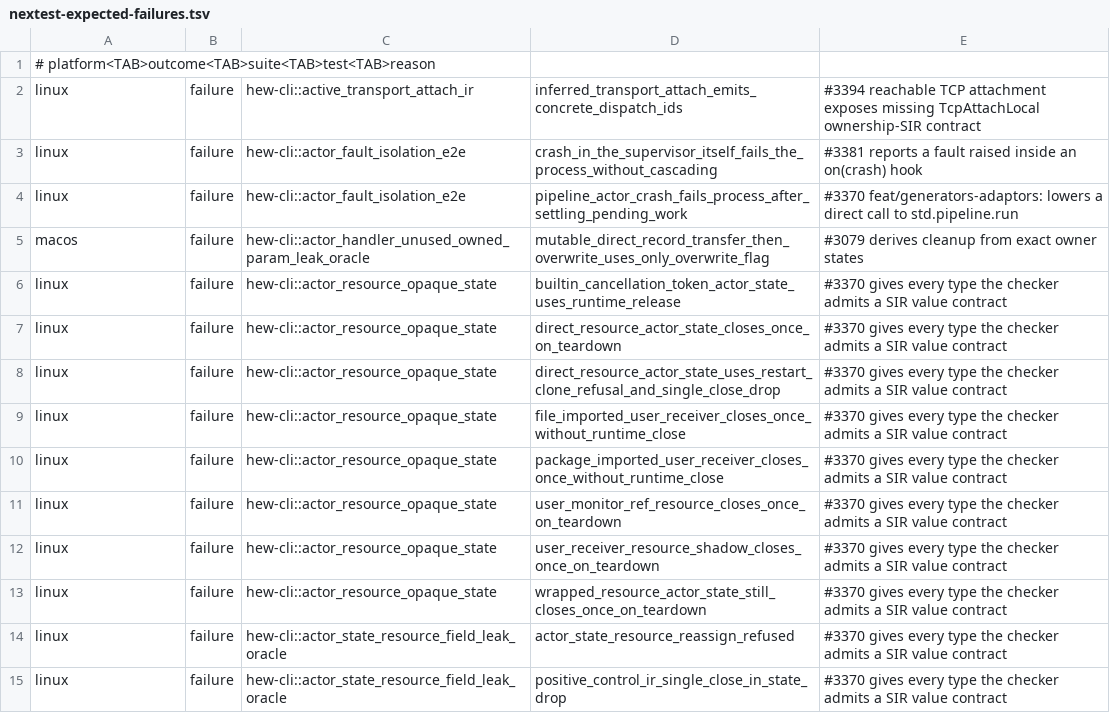
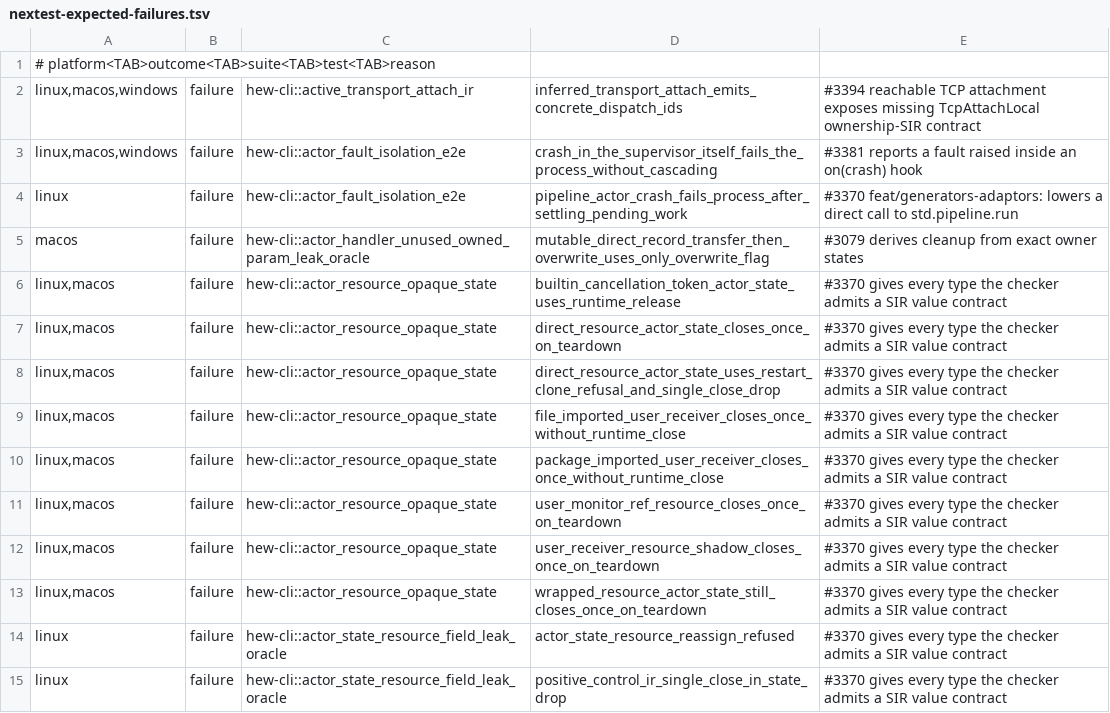
Before and after one commit to hew-lang/hew, a TSV file: scripts/nextest-expected-failures.tsv, drawn as a sheet; only a part is shown; the diff covers the shown part only.

```diff
--- a/scripts/nextest-expected-failures.tsv
+++ b/scripts/nextest-expected-failures.tsv
@@ -1,14 +1,14 @@
 # platform<TAB>outcome<TAB>suite<TAB>test<TAB>reason
-linux	failure	hew-cli::active_transport_attach_ir	inferred_transport_attach_emits_concrete_dispatch_ids	#3394 reachable TCP attachment exposes missing TcpAttachLocal ownership-SIR contract
-linux	failure	hew-cli::actor_fault_isolation_e2e	crash_in_the_supervisor_itself_fails_the_process_without_cascading	#3381 reports a fault raised inside an on(crash) hook
+linux,macos,windows	failure	hew-cli::active_transport_attach_ir	inferred_transport_attach_emits_concrete_dispatch_ids	#3394 reachable TCP attachment exposes missing TcpAttachLocal ownership-SIR contract
+linux,macos,windows	failure	hew-cli::actor_fault_isolation_e2e	crash_in_the_supervisor_itself_fails_the_process_without_cascading	#3381 reports a fault raised inside an on(crash) hook
 linux	failure	hew-cli::actor_fault_isolation_e2e	pipeline_actor_crash_fails_process_after_settling_pending_work	#3370 feat/generators-adaptors: lowers a direct call to std.pipeline.run
 macos	failure	hew-cli::actor_handler_unused_owned_param_leak_oracle	mutable_direct_record_transfer_then_overwrite_uses_only_overwrite_flag	#3079 derives cleanup from exact owner states
-linux	failure	hew-cli::actor_resource_opaque_state	builtin_cancellation_token_actor_state_uses_runtime_release	#3370 gives every type the checker admits a SIR value contract
-linux	failure	hew-cli::actor_resource_opaque_state	direct_resource_actor_state_closes_once_on_teardown	#3370 gives every type the checker admits a SIR value contract
-linux	failure	hew-cli::actor_resource_opaque_state	direct_resource_actor_state_uses_restart_clone_refusal_and_single_close_drop	#3370 gives every type the checker admits a SIR value contract
-linux	failure	hew-cli::actor_resource_opaque_state	file_imported_user_receiver_closes_once_without_runtime_close	#3370 gives every type the checker admits a SIR value contract
-linux	failure	hew-cli::actor_resource_opaque_state	package_imported_user_receiver_closes_once_without_runtime_close	#3370 gives every type the checker admits a SIR value contract
-linux	failure	hew-cli::actor_resource_opaque_state	user_monitor_ref_resource_closes_once_on_teardown	#3370 gives every type the checker admits a SIR value contract
-linux	failure	hew-cli::actor_resource_opaque_state	user_receiver_resource_shadow_closes_once_on_teardown	#3370 gives every type the checker admits a SIR value contract
-linux	failure	hew-cli::actor_resource_opaque_state	wrapped_resource_actor_state_still_closes_once_on_teardown	#3370 gives every type the checker admits a SIR value contract
+linux,macos	failure	hew-cli::actor_resource_opaque_state	builtin_cancellation_token_actor_state_uses_runtime_release	#3370 gives every type the checker admits a SIR value contract
+linux,macos	failure	hew-cli::actor_resource_opaque_state	direct_resource_actor_state_closes_once_on_teardown	#3370 gives every type the checker admits a SIR value contract
+linux,macos	failure	hew-cli::actor_resource_opaque_state	direct_resource_actor_state_uses_restart_clone_refusal_and_single_close_drop	#3370 gives every type the checker admits a SIR value contract
+linux,macos	failure	hew-cli::actor_resource_opaque_state	file_imported_user_receiver_closes_once_without_runtime_close	#3370 gives every type the checker admits a SIR value contract
+linux,macos	failure	hew-cli::actor_resource_opaque_state	package_imported_user_receiver_closes_once_without_runtime_close	#3370 gives every type the checker admits a SIR value contract
+linux,macos	failure	hew-cli::actor_resource_opaque_state	user_monitor_ref_resource_closes_once_on_teardown	#3370 gives every type the checker admits a SIR value contract
+linux,macos	failure	hew-cli::actor_resource_opaque_state	user_receiver_resource_shadow_closes_once_on_teardown	#3370 gives every type the checker admits a SIR value contract
+linux,macos	failure	hew-cli::actor_resource_opaque_state	wrapped_resource_actor_state_still_closes_once_on_teardown	#3370 gives every type the checker admits a SIR value contract
 linux	failure	hew-cli::actor_state_resource_field_leak_oracle	actor_state_resource_reassign_refused	#3370 gives every type the checker admits a SIR value contract
```
Also changed, not shown: 1 added row, 3 removed rows and 91 edited cells elsewhere in this file, 7 other files.
